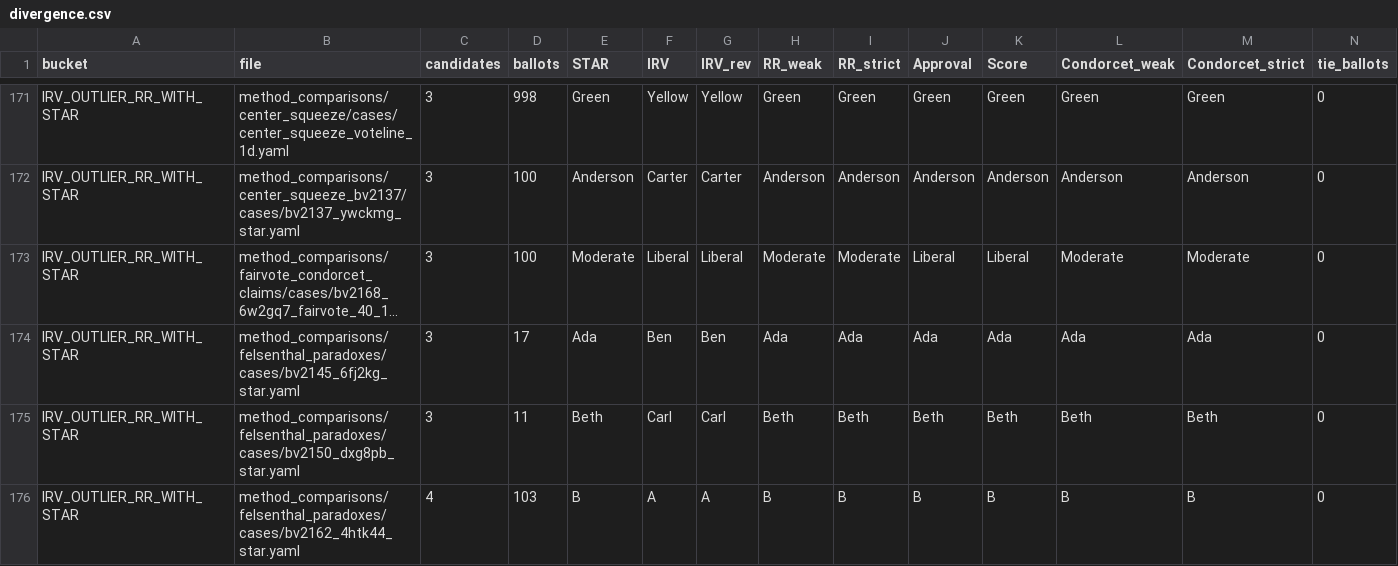
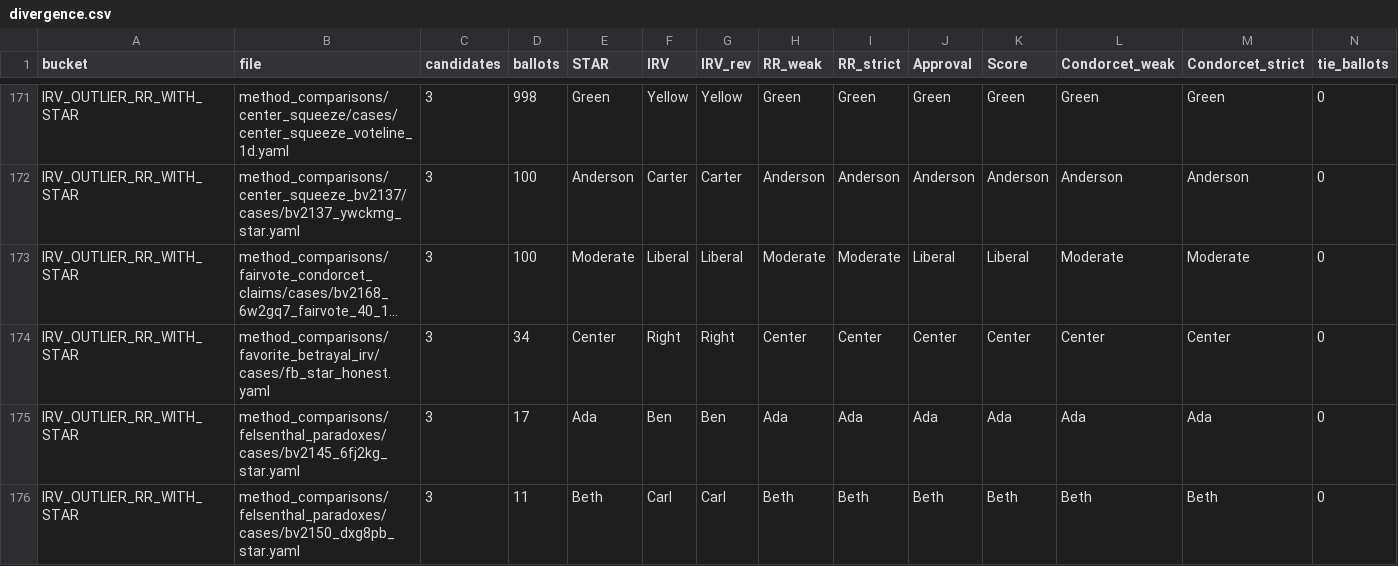
Before and after one commit to masiarek/star-voting-library, a CSV file: method_comparisons/divergence_review/divergence.csv, drawn as a sheet; only a part is shown, gaps mark what is left out; the shorter side is filled out with more unchanged rows; long unchanged cells end in …; rows hold the shown columns only; the diff names each change by its address in the sheet, - before the commit and + after, or states it on an @@ line.

```diff
--- a/method_comparisons/divergence_review/divergence.csv
+++ b/method_comparisons/divergence_review/divergence.csv
+row 174: IRV_OUTLIER_RR_WITH_STAR | method_comparisons/favorite_betrayal_irv/cases/fb_star_honest.yaml | 3 | 34 | Center | Right | Right | Center | Center | Center | Center | Center | Center | 0
```
Also changed, not shown: 00_start_here/YAML_test_case_index/elections.csv, 00_start_here/YAML_test_case_index/races.csv, 16 other files.
